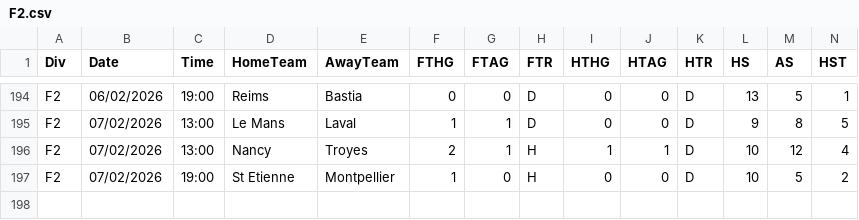
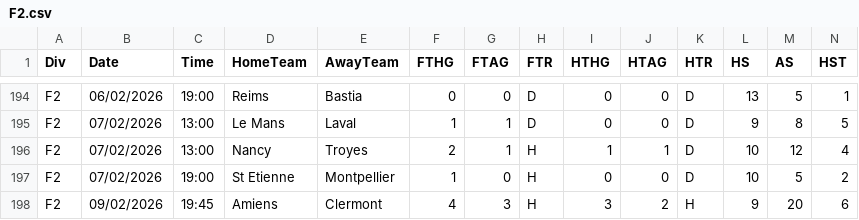
Before and after one commit to fghh111fghh/Depts, a CSV file: depts/import_data/F2.csv, drawn as a sheet; only a part is shown, gaps mark what is left out; rows hold the shown columns only; the diff names each change by its address in the sheet, - before the commit and + after, or states it on an @@ line.

```diff
--- a/depts/import_data/F2.csv
+++ b/depts/import_data/F2.csv
+row 198: F2 | 09/02/2026 | 19:45 | Amiens | Clermont | 4 | 3 | H | 3 | 2 | H | 9 | 20 | 6
```
Also changed, not shown: depts/import_data/E1.csv, depts/import_data/I1.csv, 6 other files.
